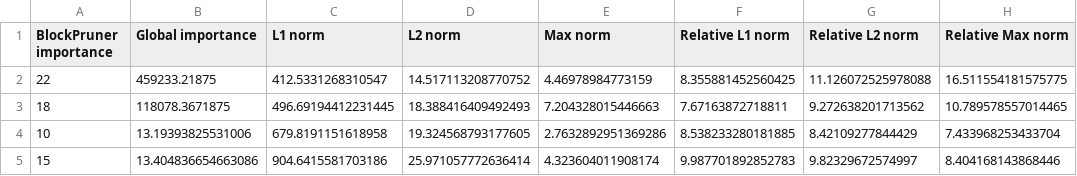
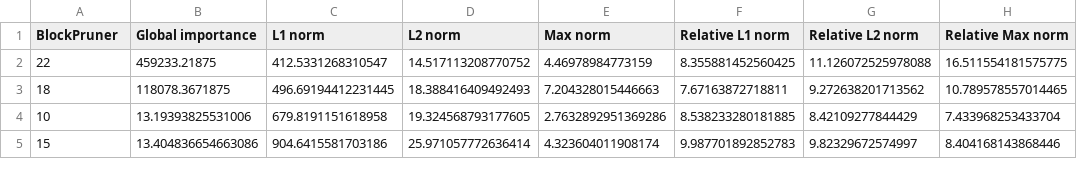
Before and after one commit to chutnakova5/Adaptive-layer-skipping, a CSV file: results/layer_importance.csv, drawn as a sheet; only a part is shown; the diff names each change by its address in the sheet, - before the commit and + after, or states it on an @@ line.

```diff
--- a/results/layer_importance.csv
+++ b/results/layer_importance.csv
-A1: BlockPruner importance
+A1: BlockPruner
```
Also changed, not shown: 5 other files.
